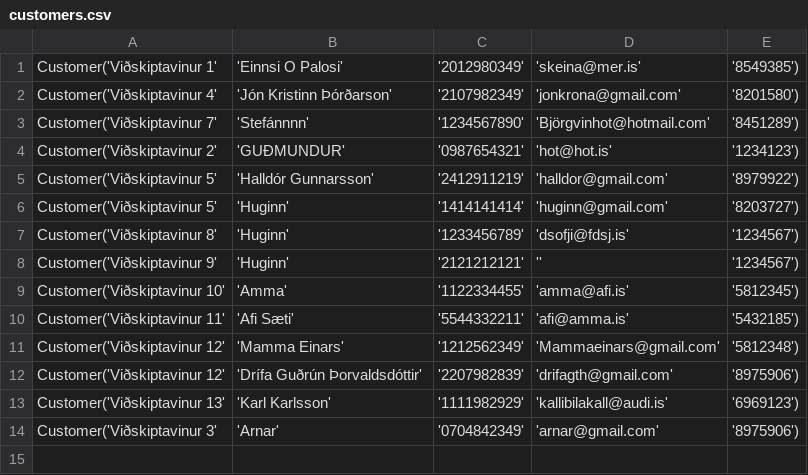
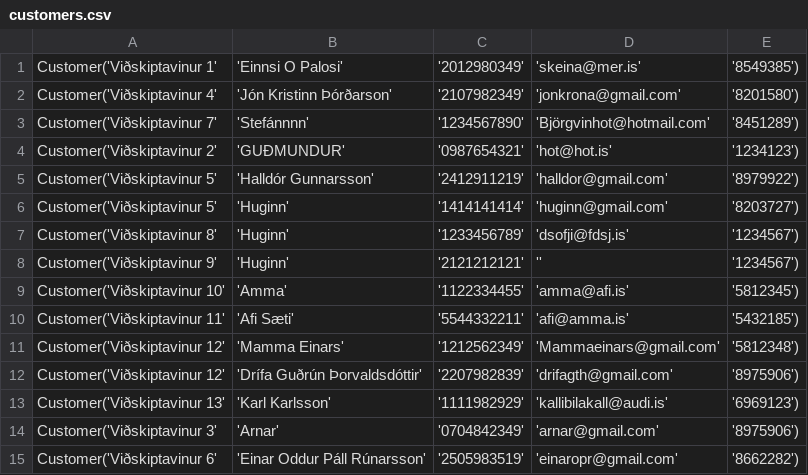
Before and after one commit to einaroddurpall/vln1, a CSV file: data/customers.csv, drawn as a sheet; the diff names each change by its address in the sheet, - before the commit and + after, or states it on an @@ line.

```diff
--- a/data/customers.csv
+++ b/data/customers.csv
+row 15: Customer('Viðskiptavinur 6' | 'Einar Oddur Páll Rúnarsson' | '2505983519' | 'einaropr@gmail.com' | '8662282')
```
Also changed, not shown: data/orders.csv, 7 other files.
